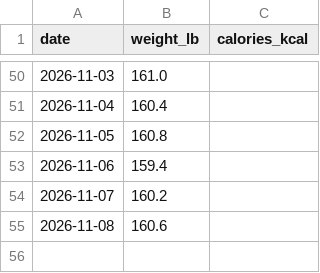
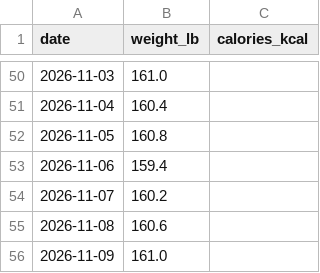
Before and after one commit to wetzeltg/WetzelBulk, a CSV file: food-log/weight-calories.csv, drawn as a sheet; only a part is shown, gaps mark what is left out.

Commit message:
Add November 9 workout weight

```diff
--- a/food-log/weight-calories.csv
+++ b/food-log/weight-calories.csv
@@ -55 +55,2 @@ date,weight_lb,calories_kcal
 2026-11-08,160.6,
+2026-11-09,161.0,
```
